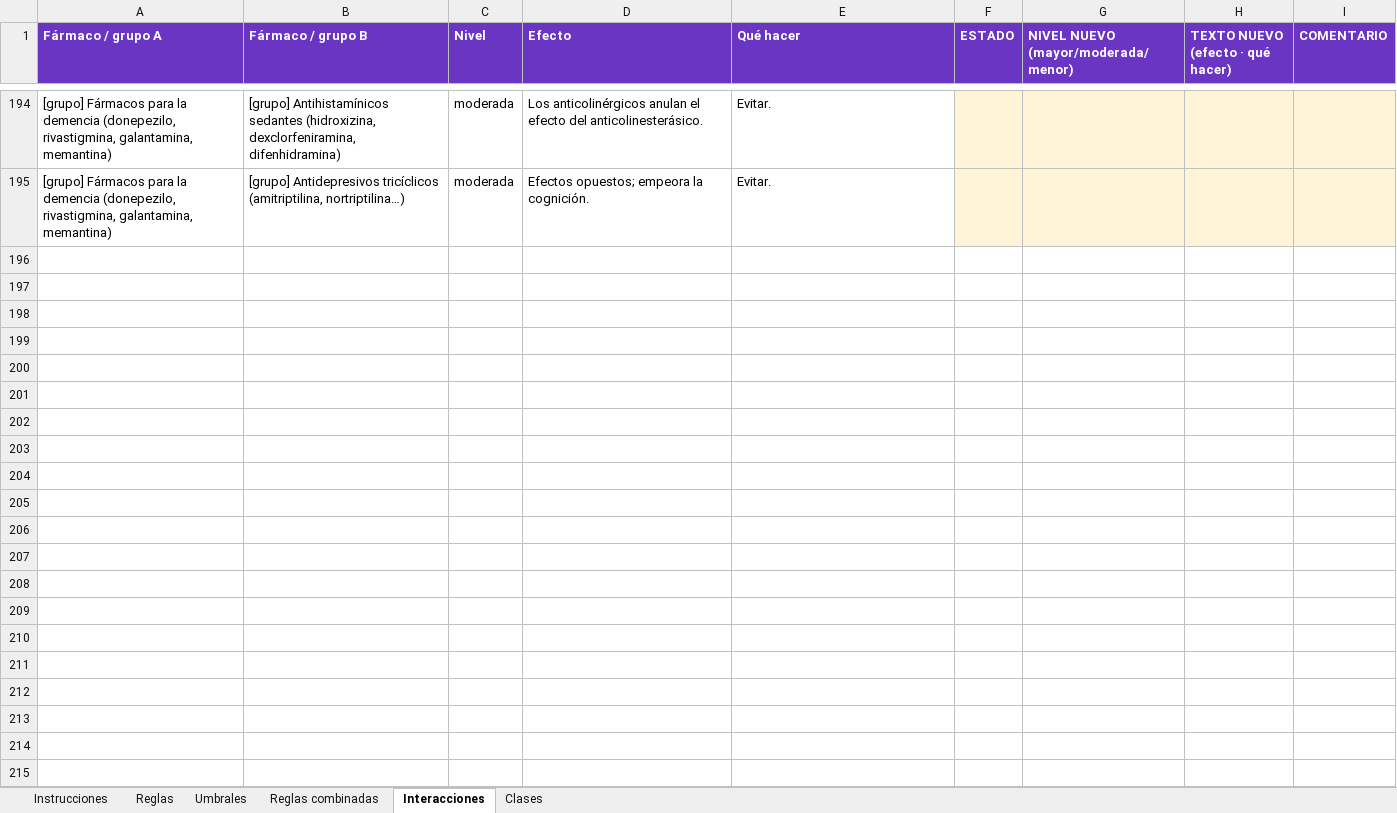
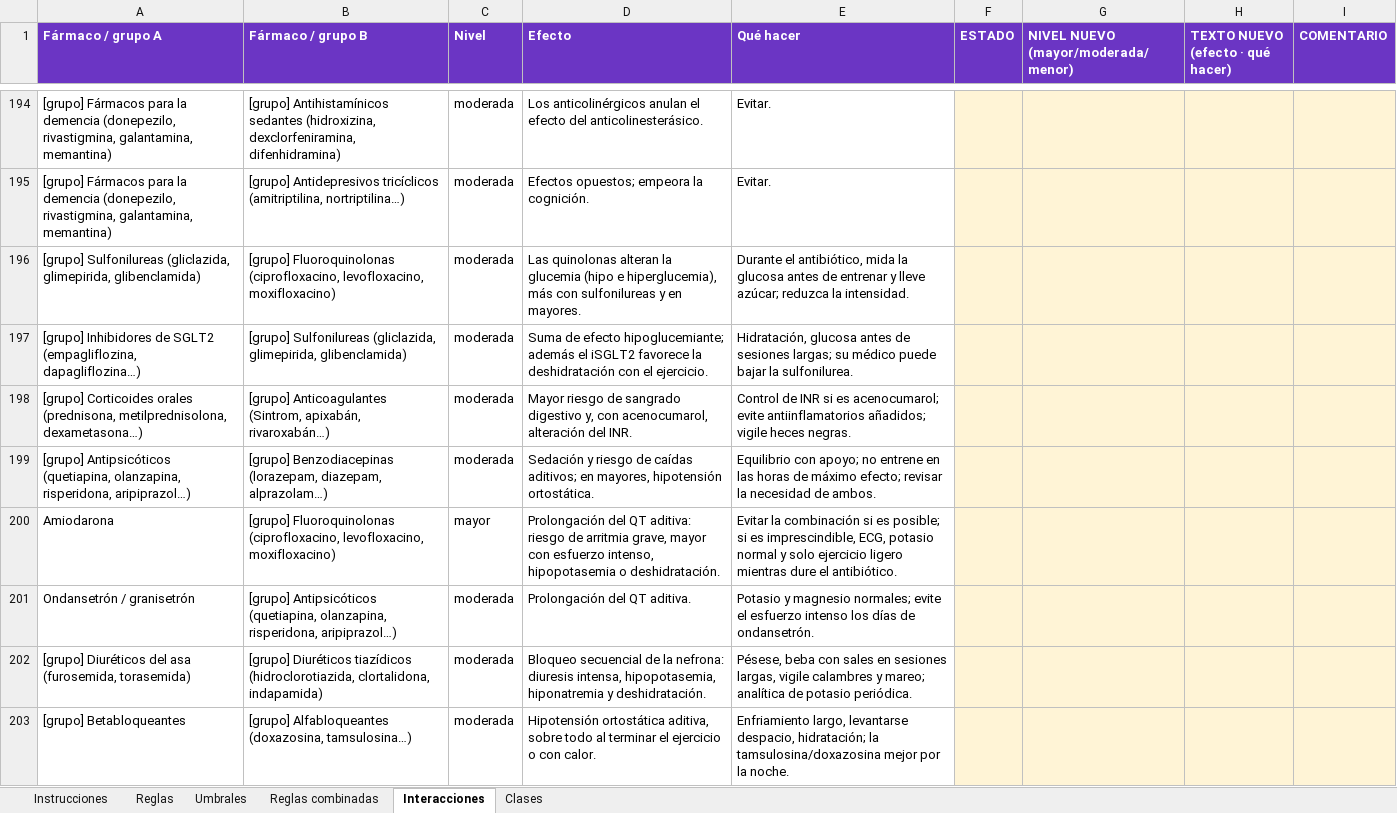
Before and after one commit to pelayoplcoaching/medicacion-y-ejercicio, an Excel workbook: data/revision/revision_20261015.xlsx, sheet Interacciones, drawn as a sheet; only a part is shown, gaps mark what is left out; values as stored, in another font and other column widths than the file's, no borders; the diff covers the shown part only; the diff names each change by its address in the sheet, - before the commit and + after, or states it on an @@ line.

```diff
--- a/data/revision/revision_20261015.xlsx (sheet Interacciones)
+++ b/data/revision/revision_20261015.xlsx (sheet Interacciones)
+row 196: [grupo] Sulfonilureas (gliclazida, glimepirida, glibenclamida) | [grupo] Fluoroquinolonas (ciprofloxacino, levofloxacino, moxifloxacino) | moderada | Las quinolonas alteran la glucemia (hipo e hiperglucemia), más con sulfonilureas y en mayores. | Durante el antibiótico, mida la glucosa antes de entrenar y lleve azúcar; reduzca la intensidad.
+row 197: [grupo] Inhibidores de SGLT2 (empagliflozina, dapagliflozina…) | [grupo] Sulfonilureas (gliclazida, glimepirida, glibenclamida) | moderada | Suma de efecto hipoglucemiante; además el iSGLT2 favorece la deshidratación con el ejercicio. | Hidratación, glucosa antes de sesiones largas; su médico puede bajar la sulfonilurea.
+row 198: [grupo] Corticoides orales (prednisona, metilprednisolona, dexametasona…) | [grupo] Anticoagulantes (Sintrom, apixabán, rivaroxabán…) | moderada | Mayor riesgo de sangrado digestivo y, con acenocumarol, alteración del INR. | Control de INR si es acenocumarol; evite antiinflamatorios añadidos; vigile heces negras.
+row 199: [grupo] Antipsicóticos (quetiapina, olanzapina, risperidona, aripiprazol…) | [grupo] Benzodiacepinas (lorazepam, diazepam, alprazolam…) | moderada | Sedación y riesgo de caídas aditivos; en mayores, hipotensión ortostática. | Equilibrio con apoyo; no entrene en las horas de máximo efecto; revisar la necesidad de ambos.
+row 200: Amiodarona | [grupo] Fluoroquinolonas (ciprofloxacino, levofloxacino, moxifloxacino) | mayor | Prolongación del QT aditiva: riesgo de arritmia grave, mayor con esfuerzo intenso, hipopotasemia o deshidratación. | Evitar la combinación si es posible; si es imprescindible, ECG, potasio normal y solo ejercicio ligero mientras dure el antibiótico.
+row 201: Ondansetrón / granisetrón | [grupo] Antipsicóticos (quetiapina, olanzapina, risperidona, aripiprazol…) | moderada | Prolongación del QT aditiva. | Potasio y magnesio normales; evite el esfuerzo intenso los días de ondansetrón.
+row 202: [grupo] Diuréticos del asa (furosemida, torasemida) | [grupo] Diuréticos tiazídicos (hidroclorotiazida, clortalidona, indapamida) | moderada | Bloqueo secuencial de la nefrona: diuresis intensa, hipopotasemia, hiponatremia y deshidratación. | Pésese, beba con sales en sesiones largas, vigile calambres y mareo; analítica de potasio periódica.
+row 203: [grupo] Betabloqueantes | [grupo] Alfabloqueantes (doxazosina, tamsulosina…) | moderada | Hipotensión ortostática aditiva, sobre todo al terminar el ejercicio o con calor. | Enfriamiento largo, levantarse despacio, hidratación; la tamsulosina/doxazosina mejor por la noche.
```
Also changed, not shown: 7 added rows elsewhere in this sheet, sheet Reglas, sheet Reglas combinadas, sheet Umbrales, sheet Clases, sheet Instrucciones, hidden cells, 21 other files.
